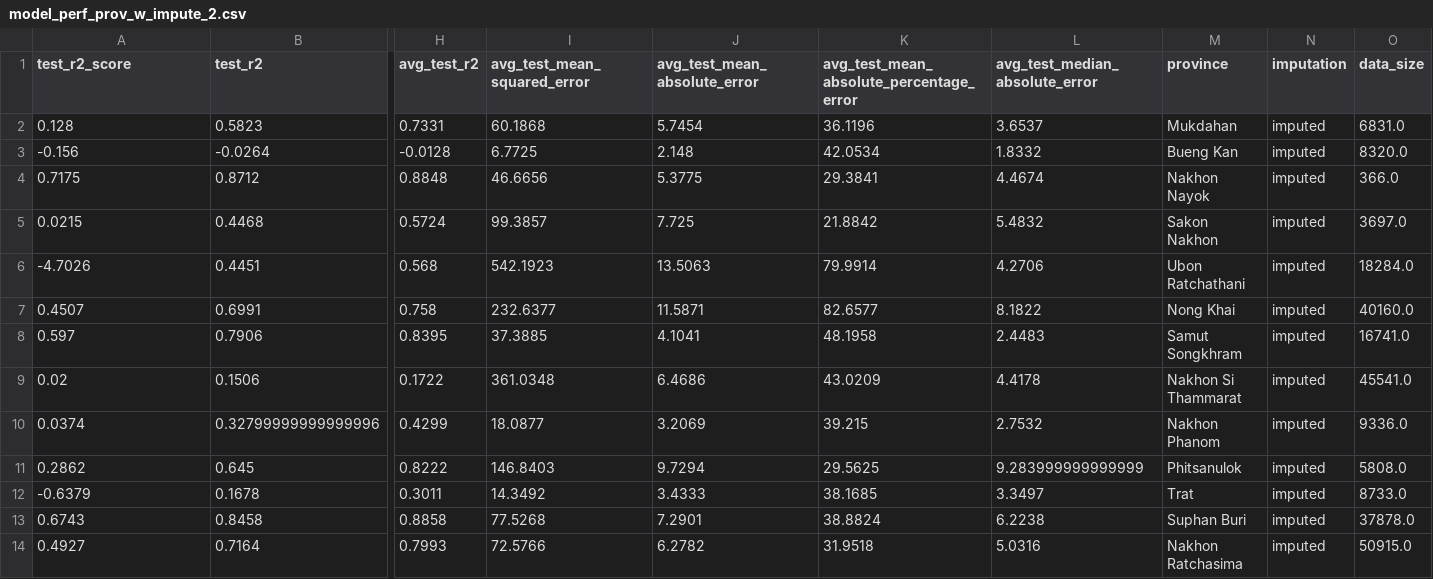
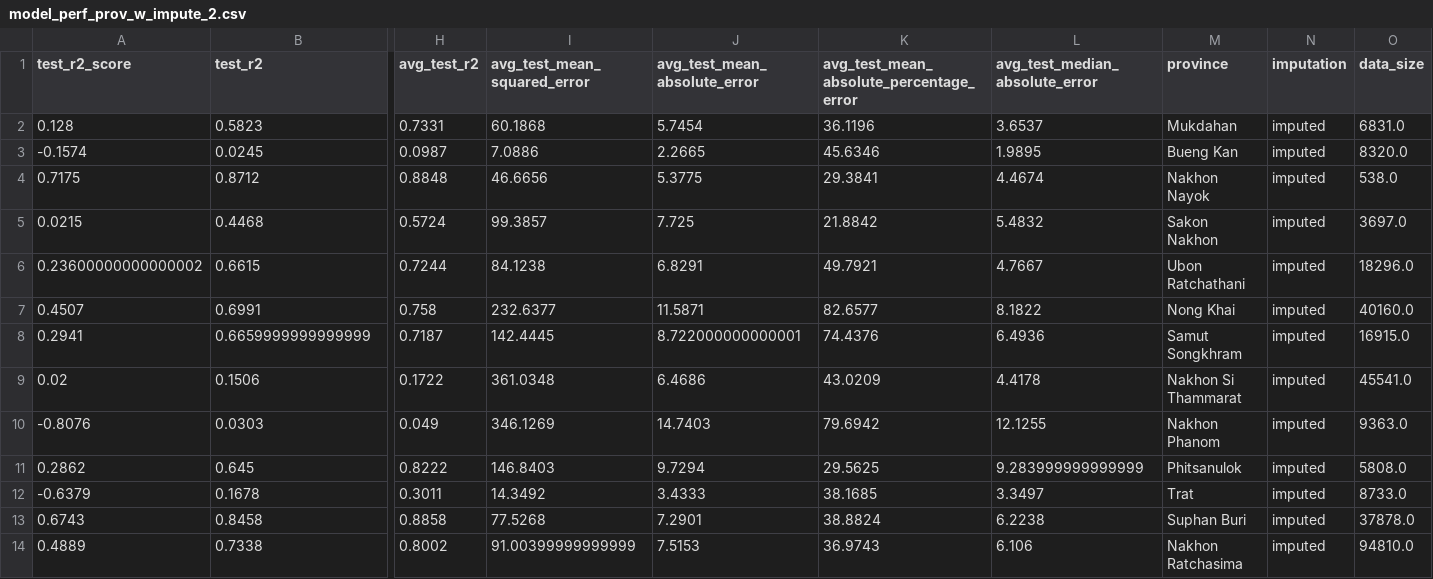
Before and after one commit to worasom/aqi_thailand2, a CSV file: models/Thailand/model_perf_prov_w_impute_2.csv, drawn as a sheet; only a part is shown, gaps mark what is left out; removed rows and columns are numbered as before the commit, all else as after; rows hold the shown columns only; the diff names each change by its address in the sheet, - before the commit and + after, or states it on an @@ line.

```diff
--- a/models/Thailand/model_perf_prov_w_impute_2.csv
+++ b/models/Thailand/model_perf_prov_w_impute_2.csv
-row 3: -0.156 | -0.0264 | -0.0128 | 6.7725 | 2.148 | 42.0534 | 1.8332 | Bueng Kan | imputed | 8320.0
+row 3: -0.1574 | 0.0245 | 0.0987 | 7.0886 | 2.2665 | 45.6346 | 1.9895 | Bueng Kan | imputed | 8320.0
-O4 (data_size): 366.0
+O4 (data_size): 538.0
-row 6: -4.7026 | 0.4451 | 0.568 | 542.1923 | 13.5063 | 79.9914 | 4.2706 | Ubon Ratchathani | imputed | 18284.0
+row 6: 0.23600000000000002 | 0.6615 | 0.7244 | 84.1238 | 6.8291 | 49.7921 | 4.7667 | Ubon Ratchathani | imputed | 18296.0
-row 8: 0.597 | 0.7906 | 0.8395 | 37.3885 | 4.1041 | 48.1958 | 2.4483 | Samut Songkhram | imputed | 16741.0
+row 8: 0.2941 | 0.6659999999999999 | 0.7187 | 142.4445 | 8.722000000000001 | 74.4376 | 6.4936 | Samut Songkhram | imputed | 16915.0
-row 10: 0.0374 | 0.32799999999999996 | 0.4299 | 18.0877 | 3.2069 | 39.215 | 2.7532 | Nakhon Phanom | imputed | 9336.0
+row 10: -0.8076 | 0.0303 | 0.049 | 346.1269 | 14.7403 | 79.6942 | 12.1255 | Nakhon Phanom | imputed | 9363.0
-row 14: 0.4927 | 0.7164 | 0.7993 | 72.5766 | 6.2782 | 31.9518 | 5.0316 | Nakhon Ratchasima | imputed | 50915.0
+row 14: 0.4889 | 0.7338 | 0.8002 | 91.00399999999999 | 7.5153 | 36.9743 | 6.106 | Nakhon Ratchasima | imputed | 94810.0
```
Also changed, not shown: models/nakhon_phanom/PM25_final_featimp.csv, models/samut_songkhram/PM25_final_featimp.csv, 24 other files.
